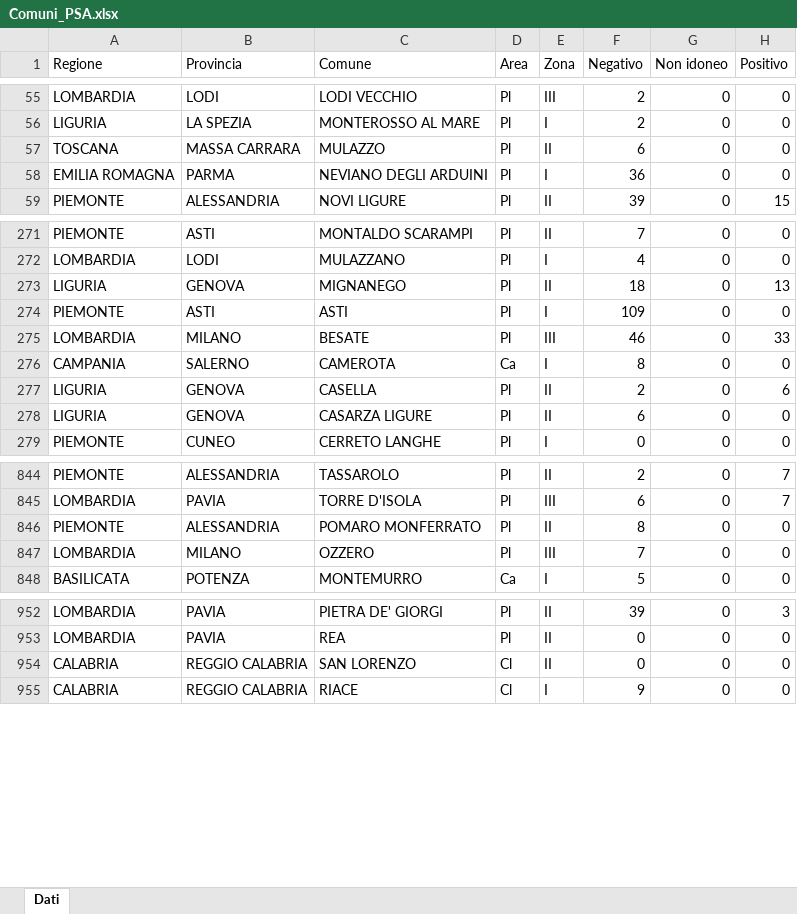
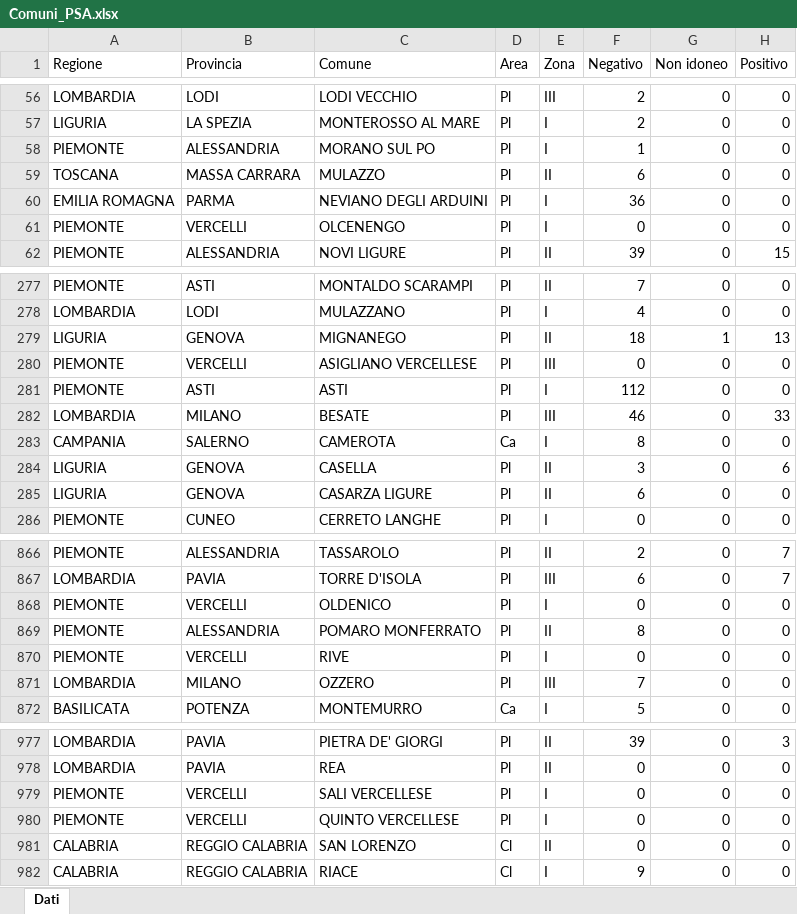
Before and after one commit to IZSAM-StatGIS/ReportPSA, an Excel workbook: Download/Comuni_PSA.xlsx, sheet Dati, drawn as a sheet; only a part is shown, gaps mark what is left out; values as stored, in another font and other column widths than the file's, no borders; addresses are those after the commit; the diff covers the shown part only; the diff names each change by its address in the sheet, - before the commit and + after, or states it on an @@ line.

```diff
--- a/Download/Comuni_PSA.xlsx (sheet Dati)
+++ b/Download/Comuni_PSA.xlsx (sheet Dati)
+row 58: PIEMONTE | ALESSANDRIA | MORANO SUL PO | Pl | I | 1 | 0 | 0
+row 61: PIEMONTE | VERCELLI | OLCENENGO | Pl | I | 0 | 0 | 0
-G279 (Non idoneo): 0
+G279 (Non idoneo): 1
+row 280: PIEMONTE | VERCELLI | ASIGLIANO VERCELLESE | Pl | III | 0 | 0 | 0
-F281 (Negativo): 109
+F281 (Negativo): 112
-F284 (Negativo): 2
+F284 (Negativo): 3
+row 868: PIEMONTE | VERCELLI | OLDENICO | Pl | I | 0 | 0 | 0
+row 870: PIEMONTE | VERCELLI | RIVE | Pl | I | 0 | 0 | 0
+row 979: PIEMONTE | VERCELLI | SALI VERCELLESE | Pl | I | 0 | 0 | 0
+row 980: PIEMONTE | VERCELLI | QUINTO VERCELLESE | Pl | I | 0 | 0 | 0
```
Also changed, not shown: 22 added rows and 69 edited cells elsewhere in this sheet, Download/Capi_ZR.xlsx, Download/Cinghiali_ZR.xlsx, 33 other files.
